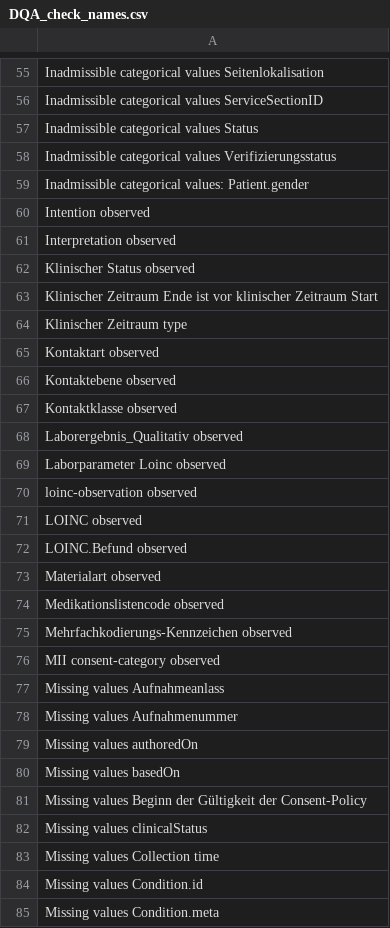
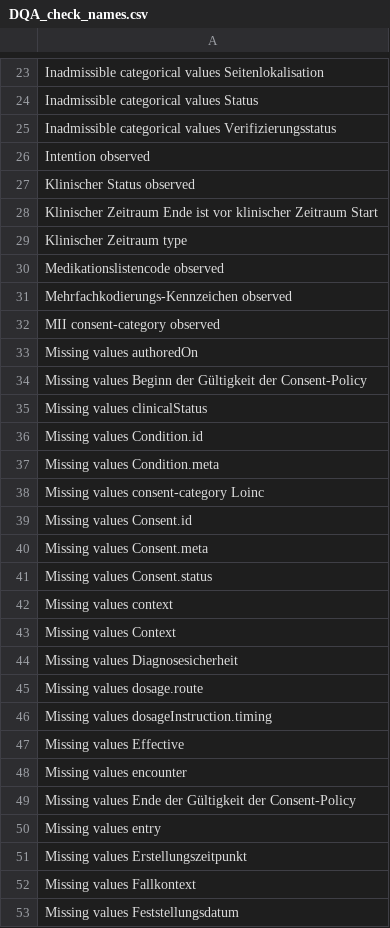
Before and after one commit to sfreiesleben/FHIRwood, a CSV file: DQA_check_names.csv, drawn as a sheet; only a part is shown, gaps mark what is left out; the shorter side is filled out with more unchanged rows; removed rows and columns are numbered as before the commit, all else as after; the diff covers the shown part only; the diff names each change by its address in the sheet, - before the commit and + after, or states it on an @@ line.

```diff
--- a/DQA_check_names.csv
+++ b/DQA_check_names.csv
-row 56: Inadmissible categorical values ServiceSectionID
-row 59: Inadmissible categorical values: Patient.gender
-row 61: Interpretation observed
-row 65: Kontaktart observed
-row 66: Kontaktebene observed
-row 67: Kontaktklasse observed
-row 68: Laborergebnis_Qualitativ observed
-row 69: Laborparameter Loinc observed
-row 70: loinc-observation observed
-row 71: LOINC observed
-row 72: LOINC.Befund observed
-row 73: Materialart observed
-row 77: Missing values Aufnahmeanlass
-row 78: Missing values Aufnahmenummer
-row 80: Missing values basedOn
-row 83: Missing values Collection time
```
Also changed, not shown: 5 added rows, 117 removed rows and 7 edited cells elsewhere in this file, 11 other files.
